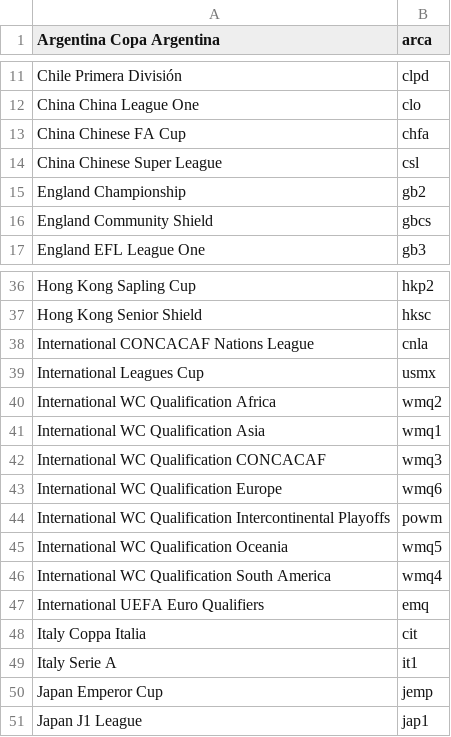
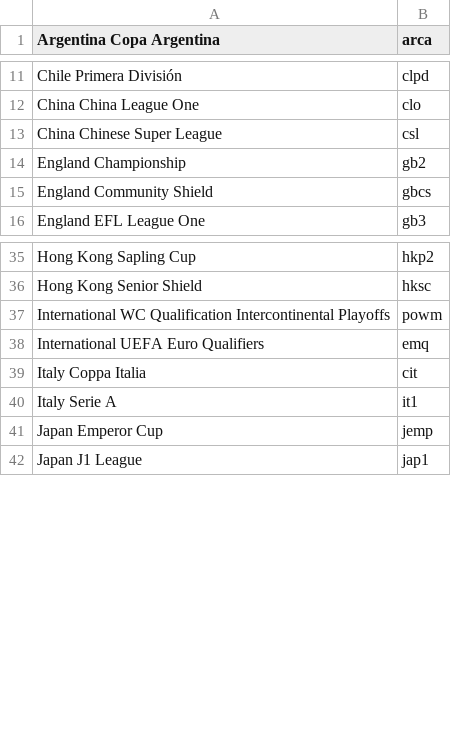
Before and after one commit to tanjt107/football-prediction, a CSV file: manual_files/transfermarkt_leagues.csv, drawn as a sheet; only a part is shown, gaps mark what is left out; the diff names each change by its address in the sheet, - before the commit and + after, or states it on an @@ line.

```diff
--- a/manual_files/transfermarkt_leagues.csv
+++ b/manual_files/transfermarkt_leagues.csv
-row 13: China Chinese FA Cup | chfa
-row 38: International CONCACAF Nations League | cnla
-row 39: International Leagues Cup | usmx
-row 40: International WC Qualification Africa | wmq2
-row 41: International WC Qualification Asia | wmq1
-row 42: International WC Qualification CONCACAF | wmq3
-row 43: International WC Qualification Europe | wmq6
-row 45: International WC Qualification Oceania | wmq5
-row 46: International WC Qualification South America | wmq4
```
Also changed, not shown: manual_files/transfermarkt_teams.csv, 5 other files.
